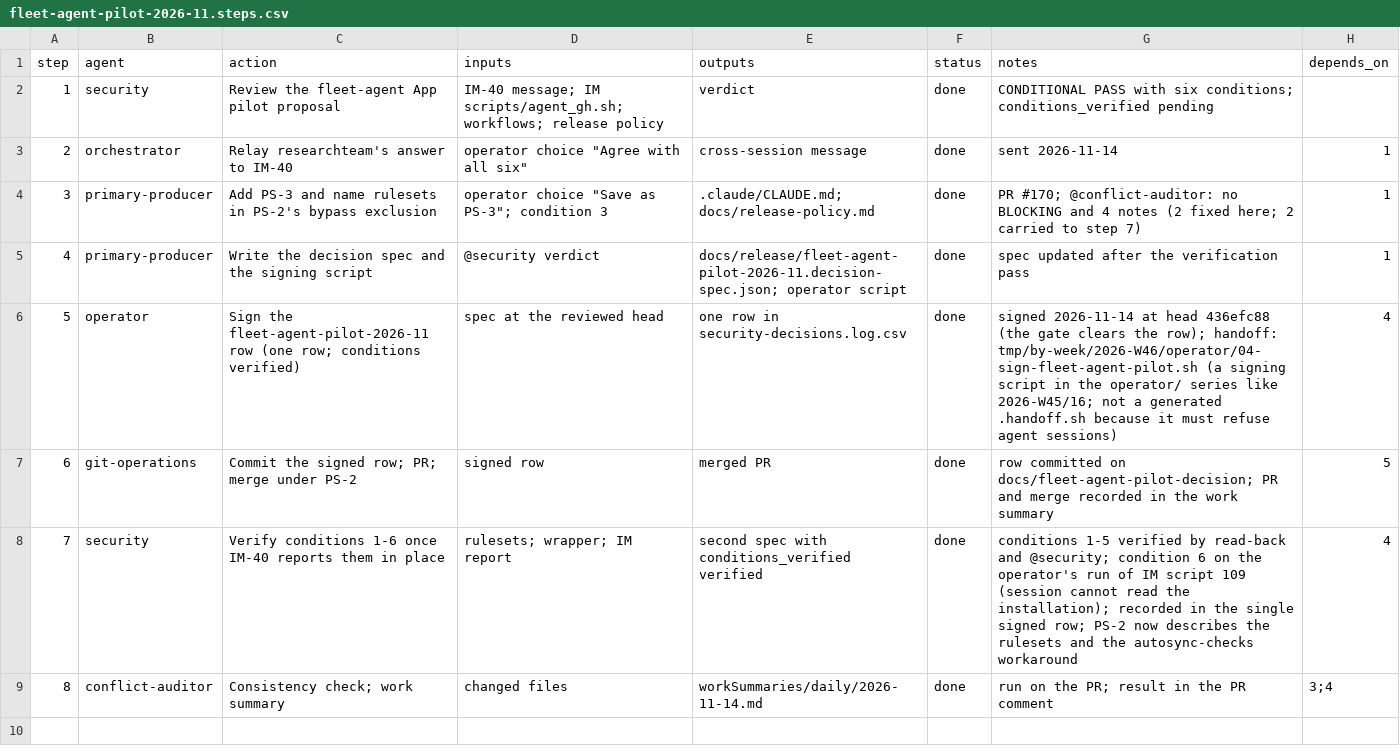
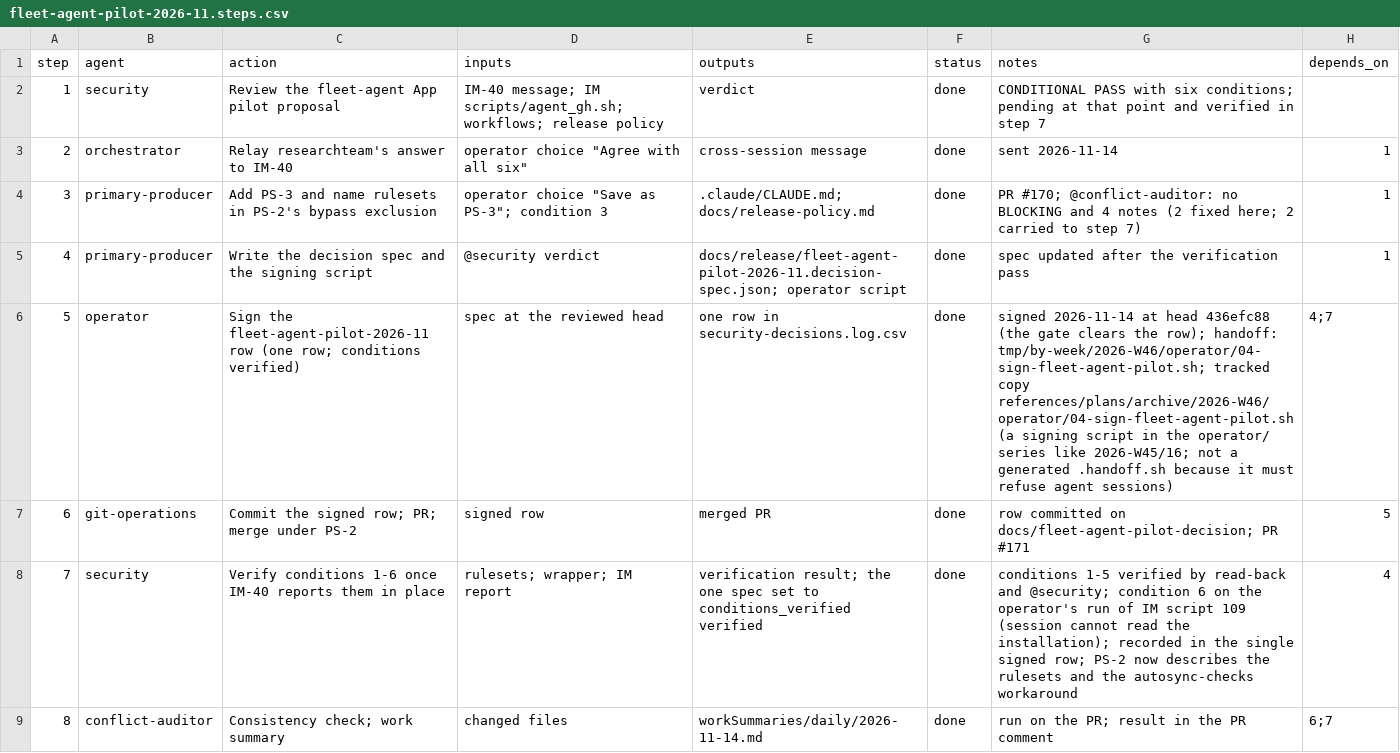
Before and after one commit to jlcatonjr/researchteam, a CSV file: references/plans/fleet-agent-pilot-2026-11.steps.csv, drawn as a sheet.

```diff
--- a/references/plans/fleet-agent-pilot-2026-11.steps.csv
+++ b/references/plans/fleet-agent-pilot-2026-11.steps.csv
@@ -1,3 +1,3 @@
 step,agent,action,inputs,outputs,status,notes,depends_on
-1,security,Review the fleet-agent App pilot proposal,IM-40 message; IM scripts/agent_gh.sh; workflows; release policy,verdict,done,CONDITIONAL PASS with six conditions; conditions_verified pending,
+1,security,Review the fleet-agent App pilot proposal,IM-40 message; IM scripts/agent_gh.sh; workflows; release policy,verdict,done,CONDITIONAL PASS with six conditions; pending at that point and verified in step 7,
 2,orchestrator,Relay researchteam's answer to IM-40,operator choice "Agree with all six",cross-session message,done,sent 2026-11-14,1
@@ -5,5 +5,5 @@ step,agent,action,inputs,outputs,status,notes,depends_on
 4,primary-producer,Write the decision spec and the signing script,@security verdict,docs/release/fleet-agent-pilot-2026-11.decision-spec.json; operator script,done,spec updated after the verification pass,1
-5,operator,Sign the fleet-agent-pilot-2026-11 row (one row; conditions verified),spec at the reviewed head,one row in security-decisions.log.csv,done,signed 2026-11-14 at head 436efc88 (the gate clears the row); handoff: tmp/by-week/2026-W46/operator/04-sign-fleet-agent-pilot.sh (a signing script in the operator/ series like 2026-W45/16; not a generated .handoff.sh because it must refuse agent sessions),4
-6,git-operations,Commit the signed row; PR; merge under PS-2,signed row,merged PR,done,row committed on docs/fleet-agent-pilot-decision; PR and merge recorded in the work summary,5
-7,security,Verify conditions 1-6 once IM-40 reports them in place,rulesets; wrapper; IM report,second spec with conditions_verified verified,done,conditions 1-5 verified by read-back and @security; condition 6 on the operator's run of IM script 109 (session cannot read the installation); recorded in the single signed row; PS-2 now describes the rulesets and the autosync-checks workaround,4
-8,conflict-auditor,Consistency check; work summary,changed files,workSummaries/daily/2026-11-14.md,done,run on the PR; result in the PR comment,3;4
+5,operator,Sign the fleet-agent-pilot-2026-11 row (one row; conditions verified),spec at the reviewed head,one row in security-decisions.log.csv,done,signed 2026-11-14 at head 436efc88 (the gate clears the row); handoff: tmp/by-week/2026-W46/operator/04-sign-fleet-agent-pilot.sh; tracked copy references/plans/archive/2026-W46/operator/04-sign-fleet-agent-pilot.sh (a signing script in the operator/ series like 2026-W45/16; not a generated .handoff.sh because it must refuse agent sessions),4;7
+6,git-operations,Commit the signed row; PR; merge under PS-2,signed row,merged PR,done,row committed on docs/fleet-agent-pilot-decision; PR #171,5
+7,security,Verify conditions 1-6 once IM-40 reports them in place,rulesets; wrapper; IM report,verification result; the one spec set to conditions_verified verified,done,conditions 1-5 verified by read-back and @security; condition 6 on the operator's run of IM script 109 (session cannot read the installation); recorded in the single signed row; PS-2 now describes the rulesets and the autosync-checks workaround,4
+8,conflict-auditor,Consistency check; work summary,changed files,workSummaries/daily/2026-11-14.md,done,run on the PR; result in the PR comment,6;7
```
Also changed, not shown: 4 other files.
